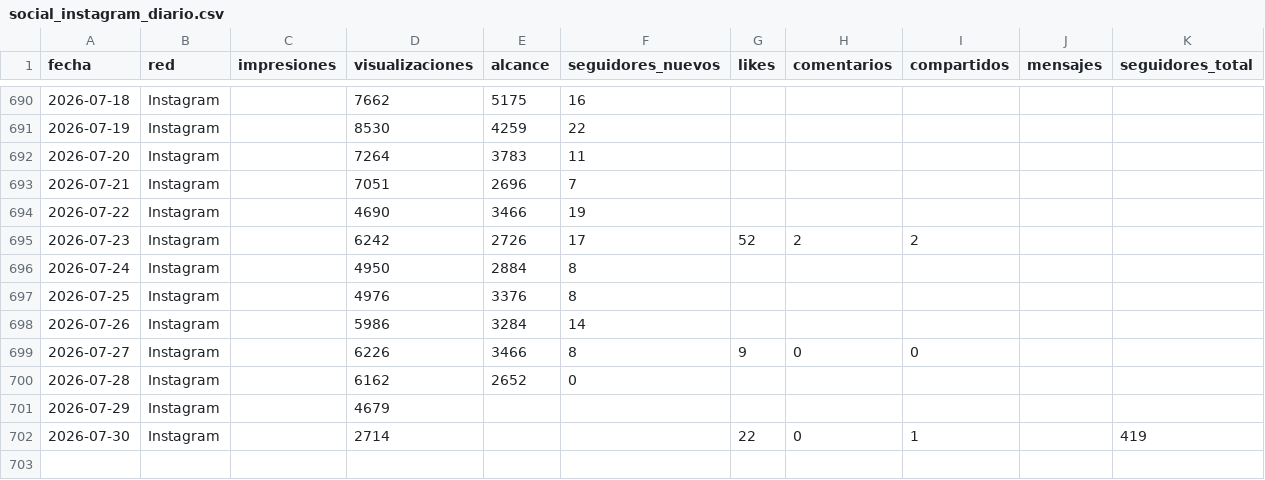
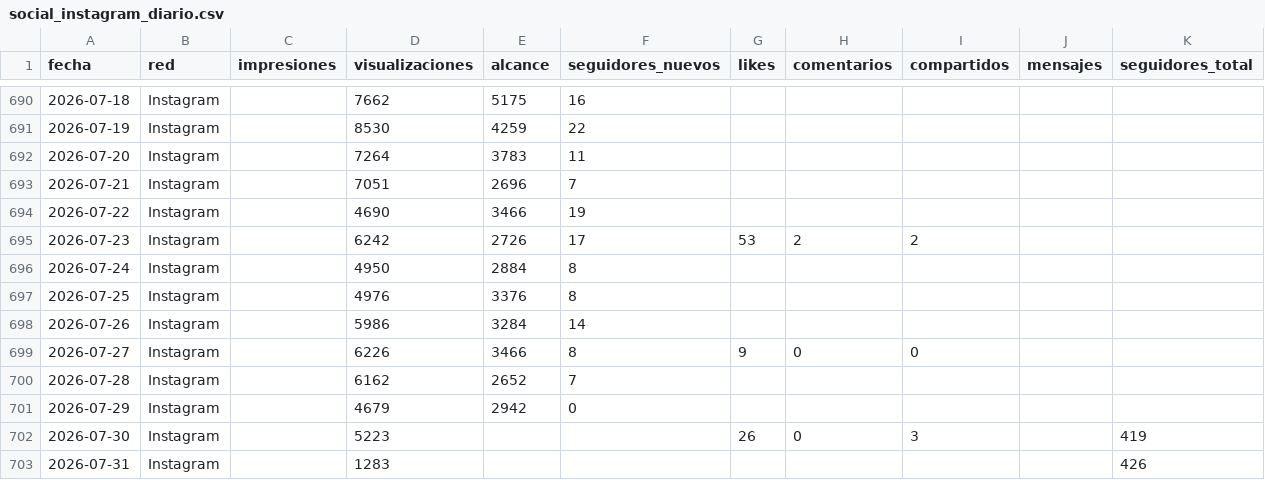
Before and after one commit to WeRise-ESP/dashboard-reversal, a CSV file: data/historico_social/social_instagram_diario.csv, drawn as a sheet; only a part is shown, gaps mark what is left out.

```diff
--- a/data/historico_social/social_instagram_diario.csv
+++ b/data/historico_social/social_instagram_diario.csv
@@ -694,3 +694,3 @@ fecha,red,impresiones,visualizaciones,alcance,seguidores_nuevos,likes,comentario
 2026-07-22,Instagram,,4690,3466,19,,,,,
-2026-07-23,Instagram,,6242,2726,17,52,2,2,,
+2026-07-23,Instagram,,6242,2726,17,53,2,2,,
 2026-07-24,Instagram,,4950,2884,8,,,,,
@@ -699,4 +699,5 @@ fecha,red,impresiones,visualizaciones,alcance,seguidores_nuevos,likes,comentario
 2026-07-27,Instagram,,6226,3466,8,9,0,0,,
-2026-07-28,Instagram,,6162,2652,0,,,,,
-2026-07-29,Instagram,,4679,,,,,,,
-2026-07-30,Instagram,,2714,,,22,0,1,,419
+2026-07-28,Instagram,,6162,2652,7,,,,,
+2026-07-29,Instagram,,4679,2942,0,,,,,
+2026-07-30,Instagram,,5223,,,26,0,3,,419
+2026-07-31,Instagram,,1283,,,,,,,426
```
Also changed, not shown: data/historico_social/social_facebook_diario.csv, data/historico_social/social_instagram_demografia.csv, 1 other file.
